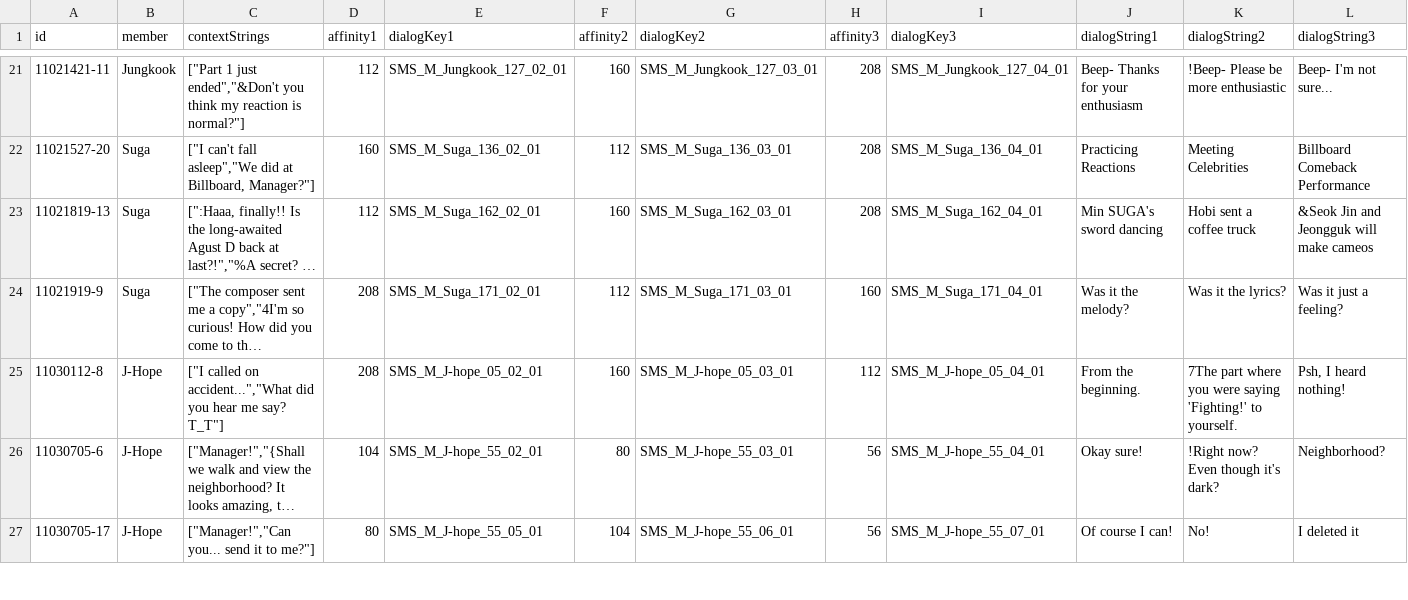
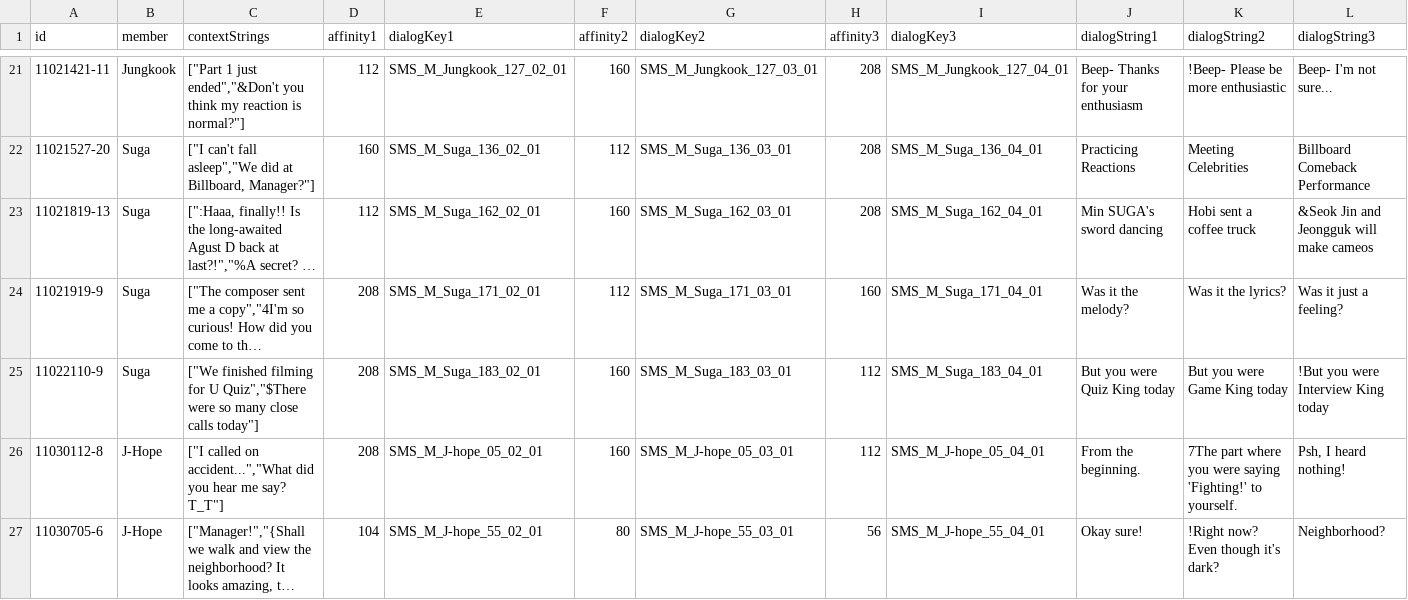
Before and after one commit to inggy/bts-world-data-extractor, a CSV file: output/mobile_sms.csv, drawn as a sheet; only a part is shown, gaps mark what is left out; the shorter side is filled out with more unchanged rows; long unchanged cells end in …; the diff covers the shown part only; the diff names each change by its address in the sheet, - before the commit and + after, or states it on an @@ line.

```diff
--- a/output/mobile_sms.csv
+++ b/output/mobile_sms.csv
+row 25: 11022110-9 | Suga | ["We finished filming for U Quiz","$There were so many close calls today"] | 208 | SMS_M_Suga_183_02_01 | 160 | SMS_M_Suga_183_03_01 | 112 | SMS_M_Suga_183_04_01 | But you were Quiz King today | But you were Game King today | !But you were Interview King today
```
Also changed, not shown: 3 added rows elsewhere in this file, output/consumable_main_stage.csv, output/consumable_main_stage_reward.csv, 8 other files.
